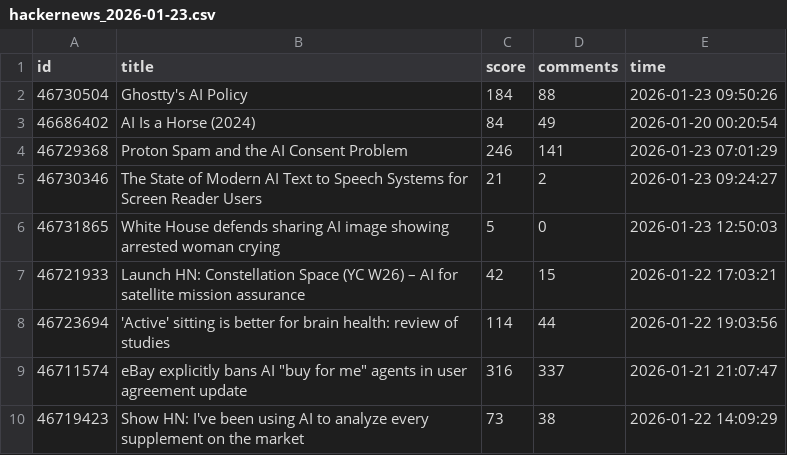
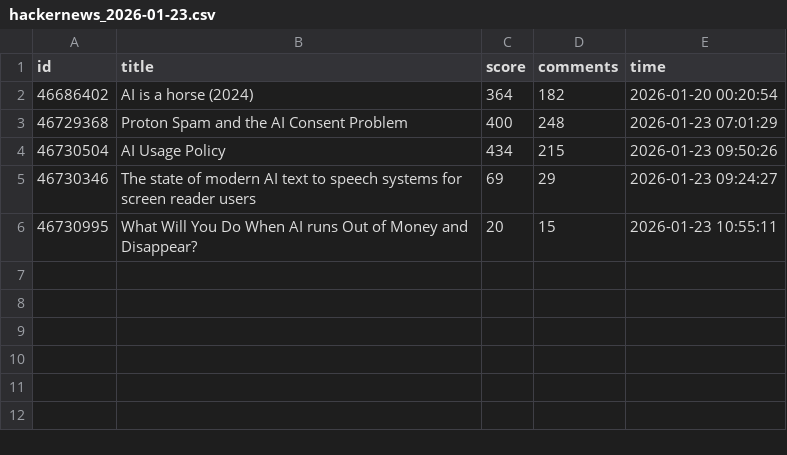
Before and after one commit to Vineeth2002/driftmonitor, a CSV file: data/raw/hackernews_2026-01-23.csv, drawn as a sheet.

```diff
--- a/data/raw/hackernews_2026-01-23.csv
+++ b/data/raw/hackernews_2026-01-23.csv
@@ -1,10 +1,6 @@
 id,title,score,comments,time
-46730504,Ghostty's AI Policy,184,88,2026-01-23 09:50:26
-46686402,AI Is a Horse (2024),84,49,2026-01-20 00:20:54
-46729368,Proton Spam and the AI Consent Problem,246,141,2026-01-23 07:01:29
-46730346,The State of Modern AI Text to Speech Systems for Screen Reader Users,21,2,2026-01-23 09:24:27
-46731865,White House defends sharing AI image showing arrested woman crying,5,0,2026-01-23 12:50:03
-46721933,Launch HN: Constellation Space (YC W26) – AI for satellite mission assurance,42,15,2026-01-22 17:03:21
-46723694,'Active' sitting is better for brain health: review of studies,114,44,2026-01-22 19:03:56
-46711574,"eBay explicitly bans AI ""buy for me"" agents in user agreement update",316,337,2026-01-21 21:07:47
-46719423,Show HN: I've been using AI to analyze every supplement on the market,73,38,2026-01-22 14:09:29
+46686402,AI is a horse (2024),364,182,2026-01-20 00:20:54
+46729368,Proton Spam and the AI Consent Problem,400,248,2026-01-23 07:01:29
+46730504,AI Usage Policy,434,215,2026-01-23 09:50:26
+46730346,The state of modern AI text to speech systems for screen reader users,69,29,2026-01-23 09:24:27
+46730995,What Will You Do When AI runs Out of Money and Disappear?,20,15,2026-01-23 10:55:11
```
Also changed, not shown: data/history/daily/daily_trends.csv, data/history/monthly/monthly_trends.csv, 4 other files.
